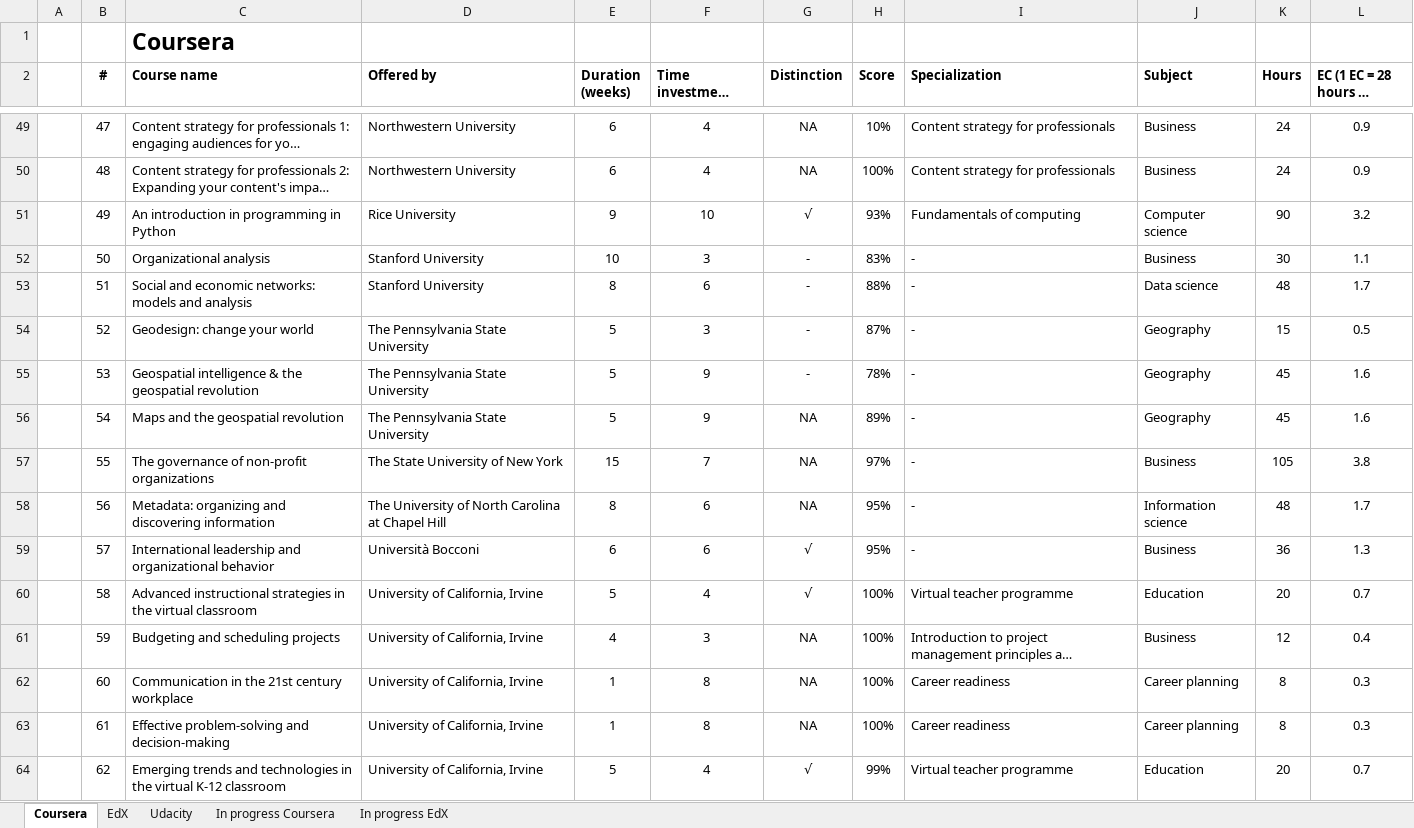
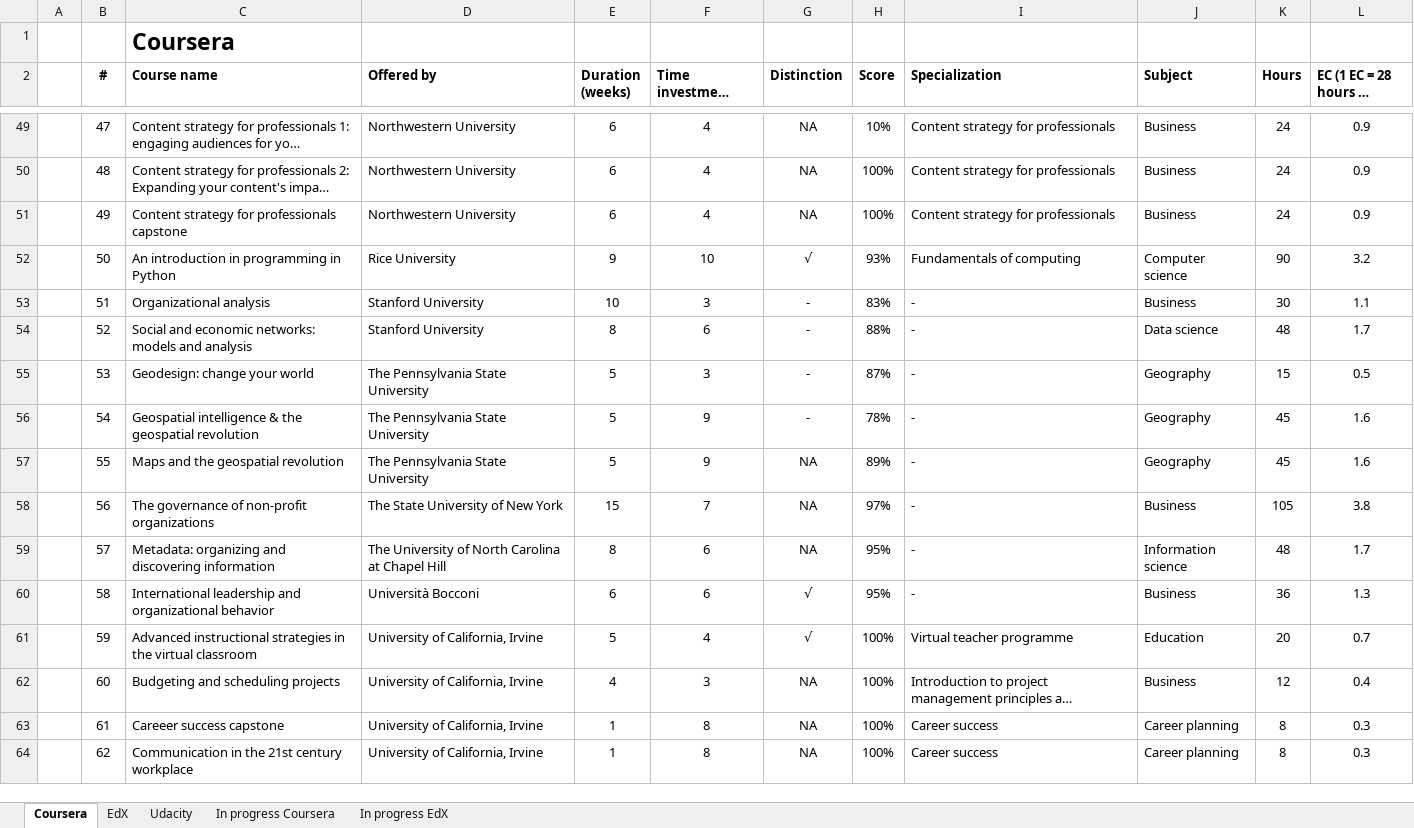
Before and after one commit to JorisSchut/MOOC-portfolio, an Excel workbook: MOOClist.xlsx, sheet Coursera, drawn as a sheet; only a part is shown, gaps mark what is left out; long unchanged cells end in …; values as stored, in another font and other column widths than the file's, no borders; removed rows and columns are numbered as before the commit, all else as after; the diff covers the shown part only; the diff names each change by its address in the sheet, - before the commit and + after, or states it on an @@ line.

Commit message:
list update

```diff
--- a/MOOClist.xlsx (sheet Coursera)
+++ b/MOOClist.xlsx (sheet Coursera)
+row 51:  | 49 | Content strategy for professionals capstone | Northwestern University | 6 | 4 | NA | 100% | Content strategy for professionals | Business | 24 | 0.9
-B52 (#): 49
+B52 (#): 50
-B53 (#): 50
+B53 (#): 51
-B54 (#): 51
+B54 (#): 52
-row 54:  | 52 | Geodesign: change your world | The Pennsylvania State University | 5 | 3 | - | 87% | - | Geography | 15 | 0.5
-C55 (Course name): Geospatial intelligence & the geospatial revolution
+C55 (Course name): Geodesign: change your world
-F55 (Time investment (hours/week)): 9
+F55 (Time investment (hours/week)): 3
-H55 (Score): 78%
+H55 (Score): 87%
-K55 (Hours): 45
+K55 (Hours): 15
-L55 (EC (1 EC = 28 hours of study)): 1.6
+L55 (EC (1 EC = 28 hours of study)): 0.5
-C56 (Course name): Maps and the geospatial revolution
+C56 (Course name): Geospatial intelligence & the geospatial revolution
-G56 (Distinction): NA
+G56 (Distinction): -
-H56 (Score): 89%
+H56 (Score): 78%
+row 57:  | 55 | Maps and the geospatial revolution | The Pennsylvania State University | 5 | 9 | NA | 89% | - | Geography | 45 | 1.6
-B58 (#): 55
+B58 (#): 56
-B59 (#): 56
+B59 (#): 57
-B60 (#): 57
+B60 (#): 58
-B61 (#): 58
+B61 (#): 59
-B62 (#): 59
+B62 (#): 60
-row 62:  | 60 | Communication in the 21st century workplace | University of California, Irvine | 1 | 8 | NA | 100% | Career readiness | Career planning | 8 | 0.3
-C63 (Course name): Effective problem-solving and decision-making
+C63 (Course name): Careeer success capstone
-I63 (Specialization): Career readiness
+I63 (Specialization): Career success
-C64 (Course name): Emerging trends and technologies in the virtual K-12 classroom
+C64 (Course name): Communication in the 21st century workplace
-E64 (Duration (weeks)): 5
+E64 (Duration (weeks)): 1
-F64 (Time investment (hours/week)): 4
+F64 (Time investment (hours/week)): 8
-G64 (Distinction): √
+G64 (Distinction): NA
-H64 (Score): 99%
+H64 (Score): 100%
-I64 (Specialization): Virtual teacher programme
+I64 (Specialization): Career success
-J64 (Subject): Education
+J64 (Subject): Career planning
-K64 (Hours): 20
+K64 (Hours): 8
-L64 (EC (1 EC = 28 hours of study)): 0.7
+L64 (EC (1 EC = 28 hours of study)): 0.3
```
Also changed, not shown: 4 added rows and 82 edited cells elsewhere in this sheet, formulas that keep their value.
